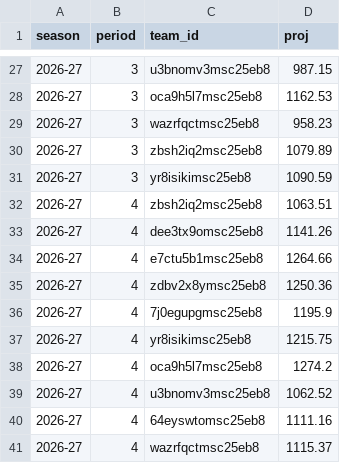
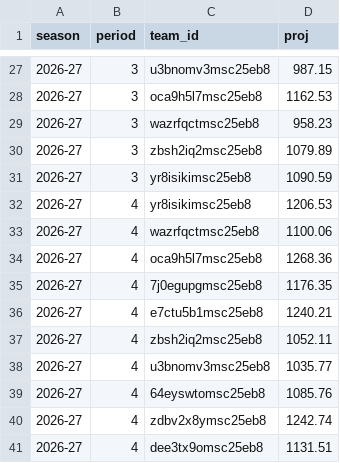
Before and after one commit to salty-api/fantrax-dashboard, a CSV file: data/proj_teams.csv, drawn as a sheet; only a part is shown, gaps mark what is left out.

```diff
--- a/data/proj_teams.csv
+++ b/data/proj_teams.csv
@@ -31,11 +31,11 @@ season,period,team_id,proj
 2026-27,3,yr8isikimsc25eb8,1090.59
-2026-27,4,zbsh2iq2msc25eb8,1063.51
-2026-27,4,dee3tx9omsc25eb8,1141.26
-2026-27,4,e7ctu5b1msc25eb8,1264.66
-2026-27,4,zdbv2x8ymsc25eb8,1250.36
-2026-27,4,7j0egupgmsc25eb8,1195.9
-2026-27,4,yr8isikimsc25eb8,1215.75
-2026-27,4,oca9h5l7msc25eb8,1274.2
-2026-27,4,u3bnomv3msc25eb8,1062.52
-2026-27,4,64eyswtomsc25eb8,1111.16
-2026-27,4,wazrfqctmsc25eb8,1115.37
+2026-27,4,yr8isikimsc25eb8,1206.53
+2026-27,4,wazrfqctmsc25eb8,1100.06
+2026-27,4,oca9h5l7msc25eb8,1268.36
+2026-27,4,7j0egupgmsc25eb8,1176.35
+2026-27,4,e7ctu5b1msc25eb8,1240.21
+2026-27,4,zbsh2iq2msc25eb8,1052.11
+2026-27,4,u3bnomv3msc25eb8,1035.77
+2026-27,4,64eyswtomsc25eb8,1085.76
+2026-27,4,zdbv2x8ymsc25eb8,1242.74
+2026-27,4,dee3tx9omsc25eb8,1131.51
```
Also changed, not shown: data/proj_players.csv, 2 other files.
